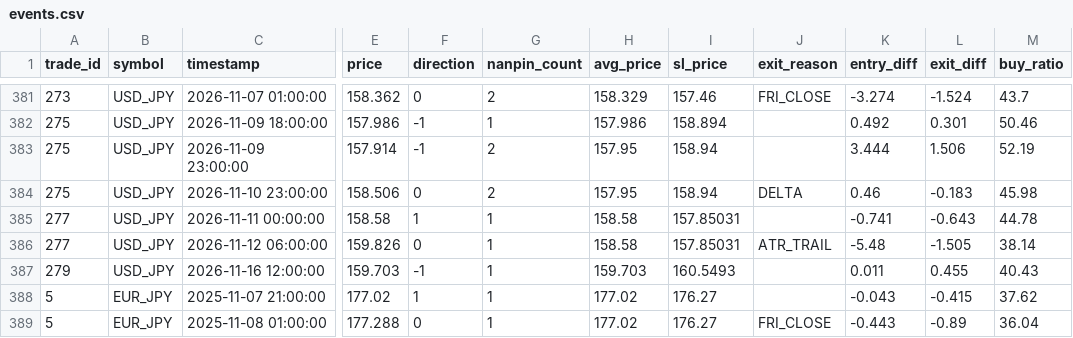
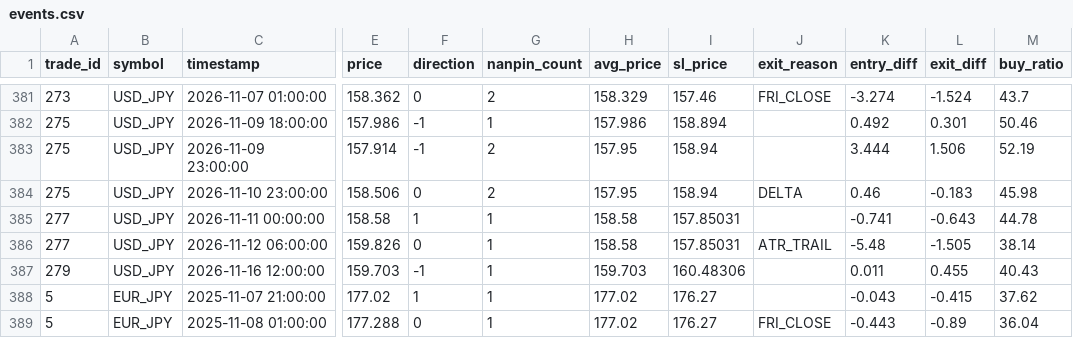
Before and after one commit to PJ-Baibain/pb-trade-log, a CSV file: events.csv, drawn as a sheet; only a part is shown, gaps mark what is left out; the diff names each change by its address in the sheet, - before the commit and + after, or states it on an @@ line.

Commit message:
trade update 2026-11-16 13:30

```diff
--- a/events.csv
+++ b/events.csv
-I387 (sl_price): 160.5493
+I387 (sl_price): 160.48306
```
Also changed, not shown: equity.csv, trades.csv, 6 other files.
